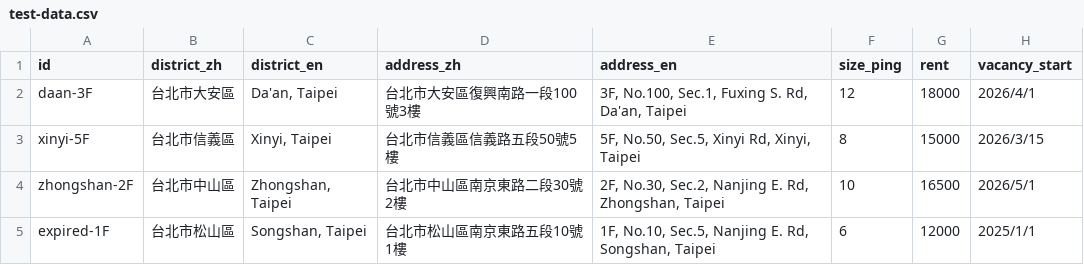
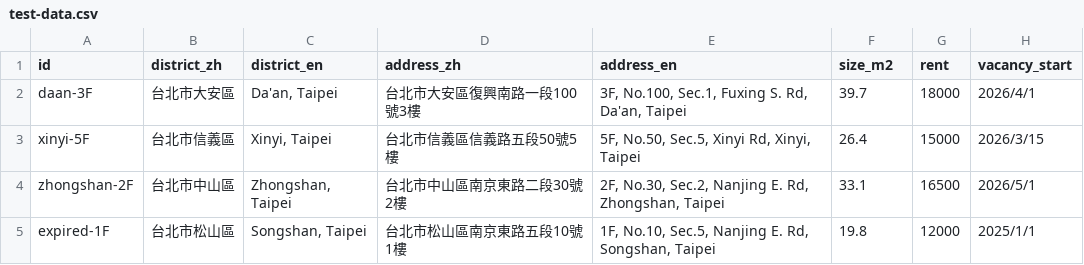
Before and after one commit to hungmi/rental-listing, a CSV file: test-data.csv, drawn as a sheet; only a part is shown; the diff names each change by its address in the sheet, - before the commit and + after, or states it on an @@ line.

```diff
--- a/test-data.csv
+++ b/test-data.csv
-F1: size_ping
+F1: size_m2
-F2 (size_m2): 12
+F2 (size_m2): 39.7
-F3 (size_m2): 8
+F3 (size_m2): 26.4
-F4 (size_m2): 10
+F4 (size_m2): 33.1
-F5 (size_m2): 6
+F5 (size_m2): 19.8
```
Also changed, not shown: 1 other file.
